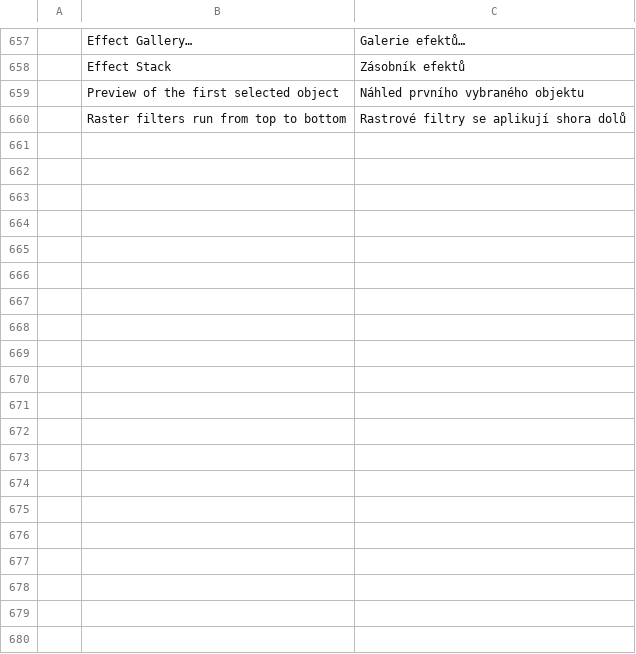
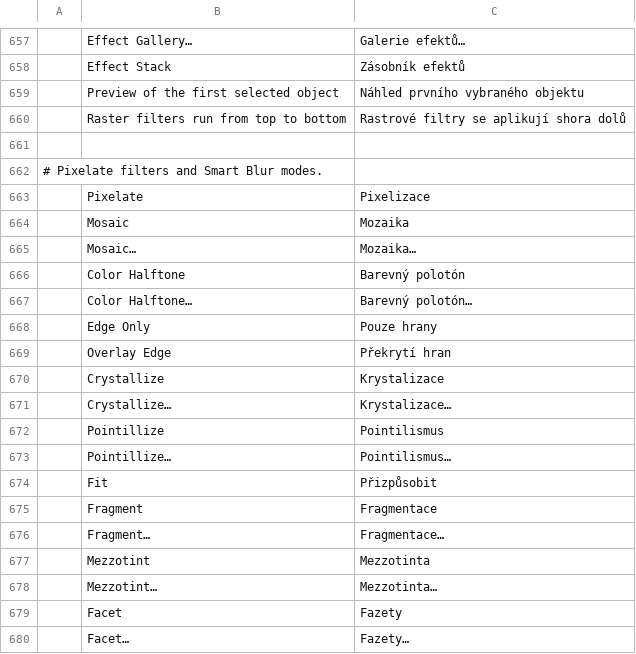
Before and after one commit to treeforjs/vectorcraft, a TSV file: crates/ui-egui/src/i18n/cs.tsv, drawn as a sheet; only a part is shown, gaps mark what is left out; the diff covers the shown part only.

```diff
--- a/crates/ui-egui/src/i18n/cs.tsv
+++ b/crates/ui-egui/src/i18n/cs.tsv
@@ -660 +660,21 @@
 	Raster filters run from top to bottom	Rastrové filtry se aplikují shora dolů
+
+# Pixelate filters and Smart Blur modes.
+	Pixelate	Pixelizace
+	Mosaic	Mozaika
+	Mosaic…	Mozaika…
+	Color Halftone	Barevný polotón
+	Color Halftone…	Barevný polotón…
+	Edge Only	Pouze hrany
+	Overlay Edge	Překrytí hran
+	Crystallize	Krystalizace
+	Crystallize…	Krystalizace…
+	Pointillize	Pointilismus
+	Pointillize…	Pointilismus…
+	Fit	Přizpůsobit
+	Fragment	Fragmentace
+	Fragment…	Fragmentace…
+	Mezzotint	Mezzotinta
+	Mezzotint…	Mezzotinta…
+	Facet	Fazety
+	Facet…	Fazety…
```
Also changed, not shown: 13 added rows elsewhere in this file, crates/ui-egui/src/i18n/fr.tsv, crates/ui-egui/src/i18n/ja.tsv, 49 other files.
